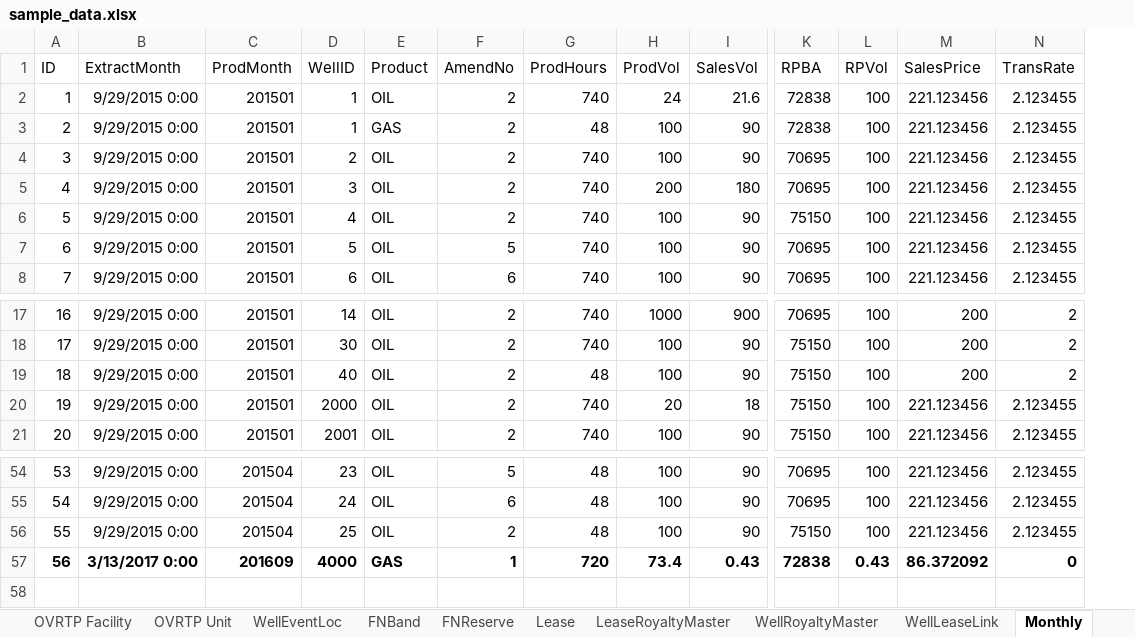
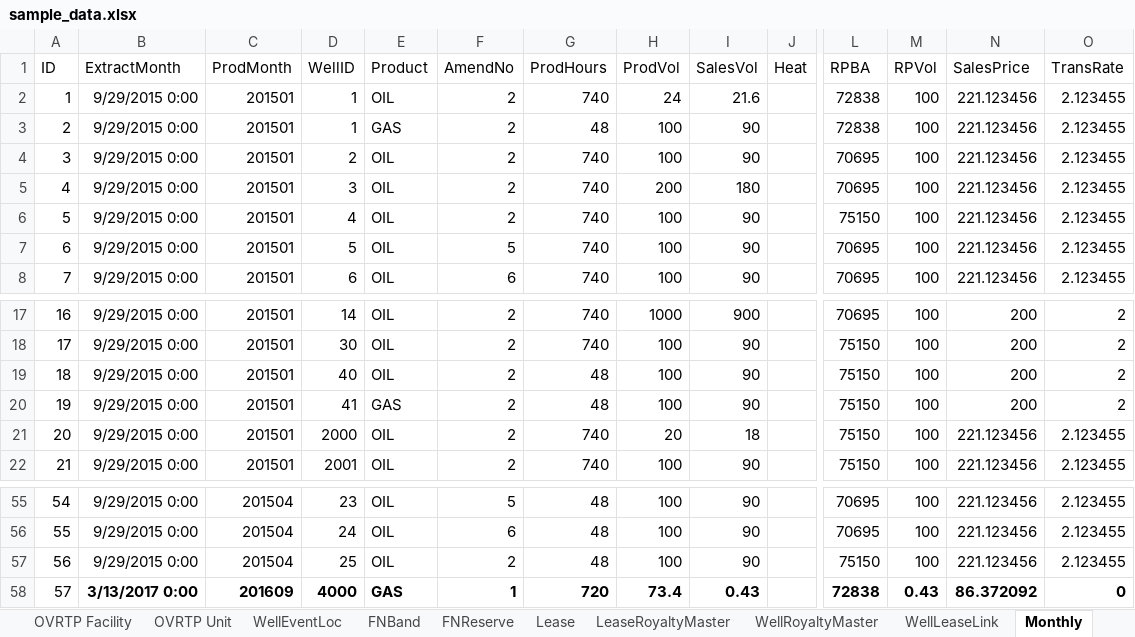
Before and after one commit to lshumlich/python-playground, an Excel workbook: calcroyalties/files/sample_data.xlsx, sheet Monthly, drawn as a sheet; only a part is shown, gaps mark what is left out; values as stored, in another font and other column widths than the file's, no borders; addresses are those after the commit; rows hold the shown columns only; the diff names each change by its address in the sheet, - before the commit and + after, or states it on an @@ line.

Commit message:
- Update Gas Worksheet - Add Heat to Monthly

```diff
--- a/calcroyalties/files/sample_data.xlsx (sheet Monthly)
+++ b/calcroyalties/files/sample_data.xlsx (sheet Monthly)
+column J (Heat), empty
+row 20: 19 | 9/29/2015 0:00 | 201501 | 41 | GAS | 2 | 48 | 100 | 90 |  | 75150 | 100 | 200 | 2
@@ column A (ID) renumbered from row 21 down @@
-A58 bold: on
+A58 bold: off
```
Also changed, not shown: sheet WellRoyaltyMaster, sheet WellLeaseLink, 6 other files.
